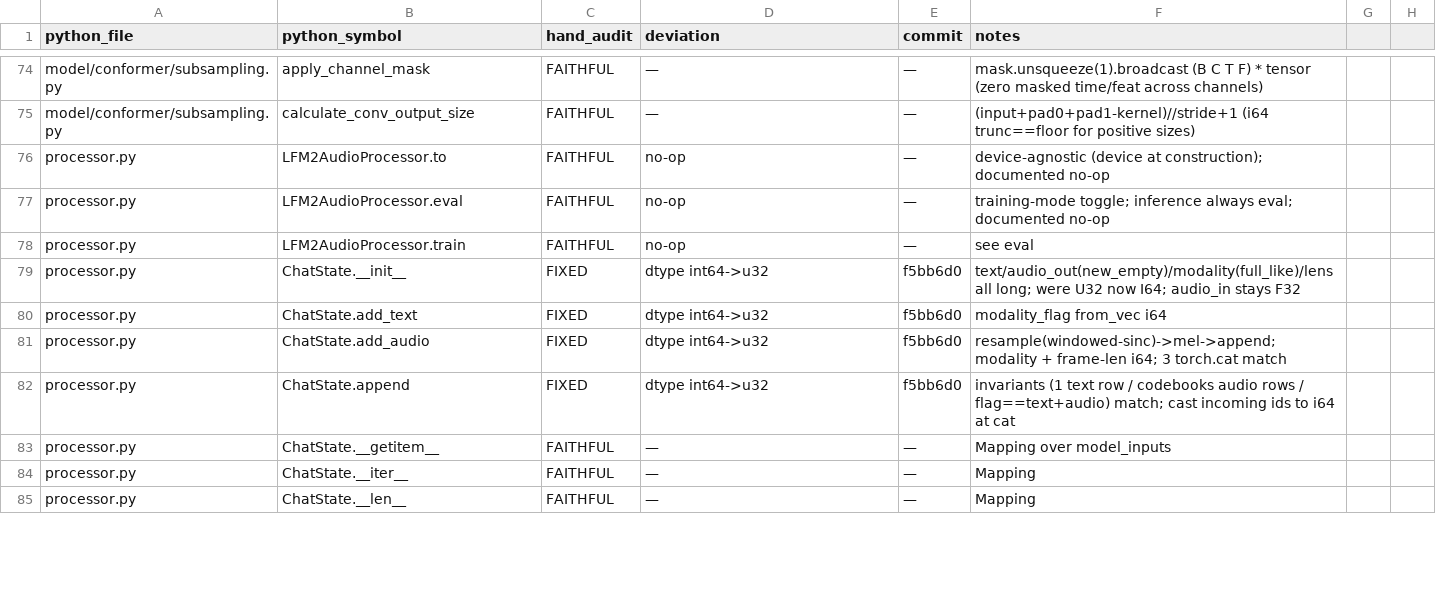
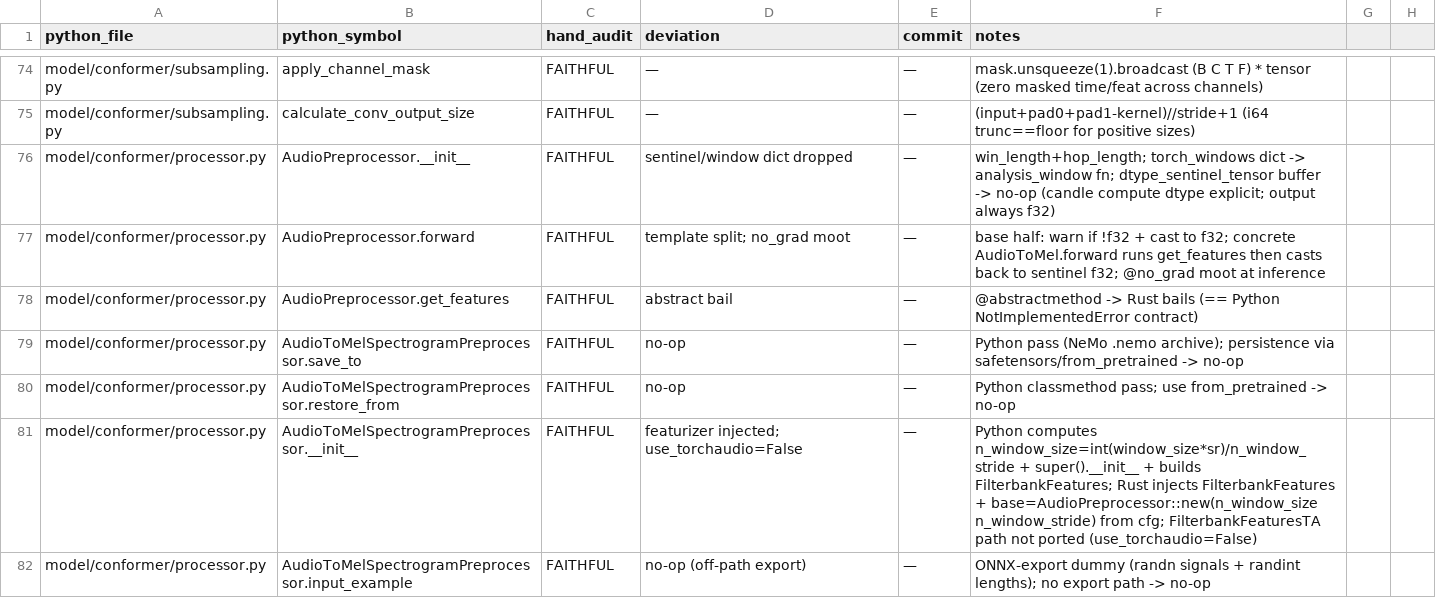
Before and after one commit to SolaceHarmony/emberharmony, a CSV file: experiments/lfm2-audio-voice/liquid-audio-rs/parity/hand_audit_seed.csv, drawn as a sheet; only a part is shown, gaps mark what is left out; the shorter side is filled out with more unchanged rows; the diff covers the shown part only; the diff names each change by its address in the sheet, - before the commit and + after, or states it on an @@ line.

Commit message:
docs(audit): hand-audit conformer/processor.py mel front-end (14 fns) — 130/170

```diff
--- a/experiments/lfm2-audio-voice/liquid-audio-rs/parity/hand_audit_seed.csv
+++ b/experiments/lfm2-audio-voice/liquid-audio-rs/parity/hand_audit_seed.csv
+row 76: model/conformer/processor.py | AudioPreprocessor.__init__ | FAITHFUL | sentinel/window dict dropped | — | win_length+hop_length; torch_windows dict -> analysis_window fn; dtype_sentinel_tensor buffer -> no-op (candle compute dtype explicit; output always f32)
+row 77: model/conformer/processor.py | AudioPreprocessor.forward | FAITHFUL | template split; no_grad moot | — | base half: warn if !f32 + cast to f32; concrete AudioToMel.forward runs get_features then casts back to sentinel f32; @no_grad moot at inference
+row 78: model/conformer/processor.py | AudioPreprocessor.get_features | FAITHFUL | abstract bail | — | @abstractmethod -> Rust bails (== Python NotImplementedError contract)
+row 79: model/conformer/processor.py | AudioToMelSpectrogramPreprocessor.save_to | FAITHFUL | no-op | — | Python pass (NeMo .nemo archive); persistence via safetensors/from_pretrained -> no-op
+row 80: model/conformer/processor.py | AudioToMelSpectrogramPreprocessor.restore_from | FAITHFUL | no-op | — | Python classmethod pass; use from_pretrained -> no-op
+row 81: model/conformer/processor.py | AudioToMelSpectrogramPreprocessor.__init__ | FAITHFUL | featurizer injected; use_torchaudio=False | — | Python computes n_window_size=int(window_size*sr)/n_window_stride + super().__init__ + builds FilterbankFeatures; Rust injects FilterbankFeatures + base=AudioPreprocessor::new(n_window_size n_window_stride) from cfg; FilterbankFeaturesTA path not ported (use_torchaudio=False)
+row 82: model/conformer/processor.py | AudioToMelSpectrogramPreprocessor.input_example | FAITHFUL | no-op (off-path export) | — | ONNX-export dummy (randn signals + randint lengths); no export path -> no-op
```
Also changed, not shown: 7 added rows elsewhere in this file, experiments/lfm2-audio-voice/liquid-audio-rs/parity/HAND_AUDIT.csv.
